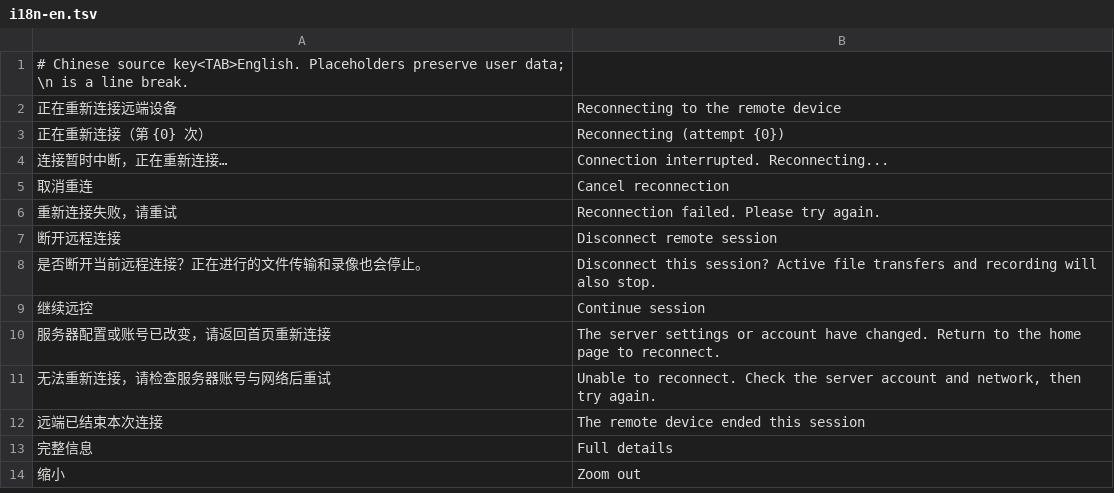
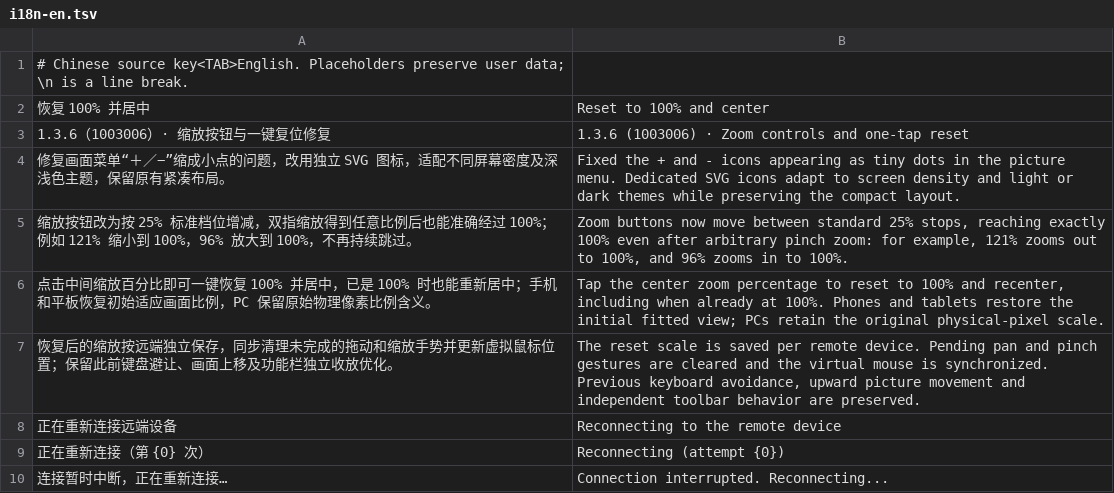
Before and after one commit to oliverhy/StarRustDesk, a TSV file: tools/i18n-en.tsv, drawn as a sheet; only a part is shown; the shorter side is filled out with more unchanged rows; the diff names each change by its address in the sheet, - before the commit and + after, or states it on an @@ line.

Commit message:
Release StarRustDesk 1.3.6: fix zoom icons and exact 100 percent reset

```diff
--- a/tools/i18n-en.tsv
+++ b/tools/i18n-en.tsv
+row 2: 恢复 100% 并居中 | Reset to 100% and center
+row 3: 1.3.6（1003006）· 缩放按钮与一键复位修复 | 1.3.6 (1003006) · Zoom controls and one-tap reset
+row 4: 修复画面菜单“＋／−”缩成小点的问题，改用独立 SVG 图标，适配不同屏幕密度及深浅色主题，保留原有紧凑布局。 | Fixed the + and - icons appearing as tiny dots in the picture menu. Dedicated SVG icons adapt to screen density and light or dark themes while preserving the compact layout.
+row 5: 缩放按钮改为按 25% 标准档位增减，双指缩放得到任意比例后也能准确经过 100%；例如 121% 缩小到 100%，96% 放大到 100%，不再持续跳过。 | Zoom buttons now move between standard 25% stops, reaching exactly 100% even after arbitrary pinch zoom: for example, 121% zooms out to 100%, and 96% zooms in to 100%.
+row 6: 点击中间缩放百分比即可一键恢复 100% 并居中，已是 100% 时也能重新居中；手机和平板恢复初始适应画面比例，PC 保留原始物理像素比例含义。 | Tap the center zoom percentage to reset to 100% and recenter, including when already at 100%. Phones and tablets restore the initial fitted view; PCs retain the original physical-pixel scale.
+row 7: 恢复后的缩放按远端独立保存，同步清理未完成的拖动和缩放手势并更新虚拟鼠标位置；保留此前键盘避让、画面上移及功能栏独立收放优化。 | The reset scale is saved per remote device. Pending pan and pinch gestures are cleared and the virtual mouse is synchronized. Previous keyboard avoidance, upward picture movement and independent toolbar behavior are preserved.
```
Also changed, not shown: 11 other files.
